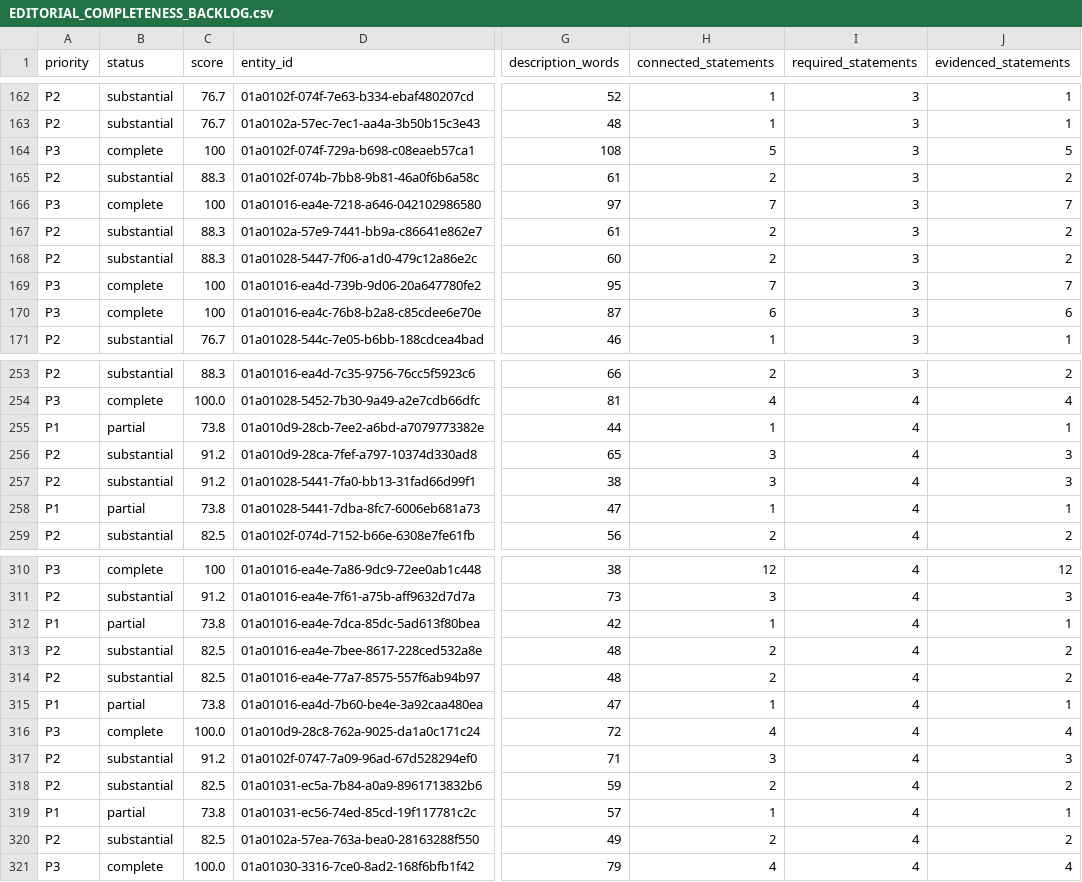
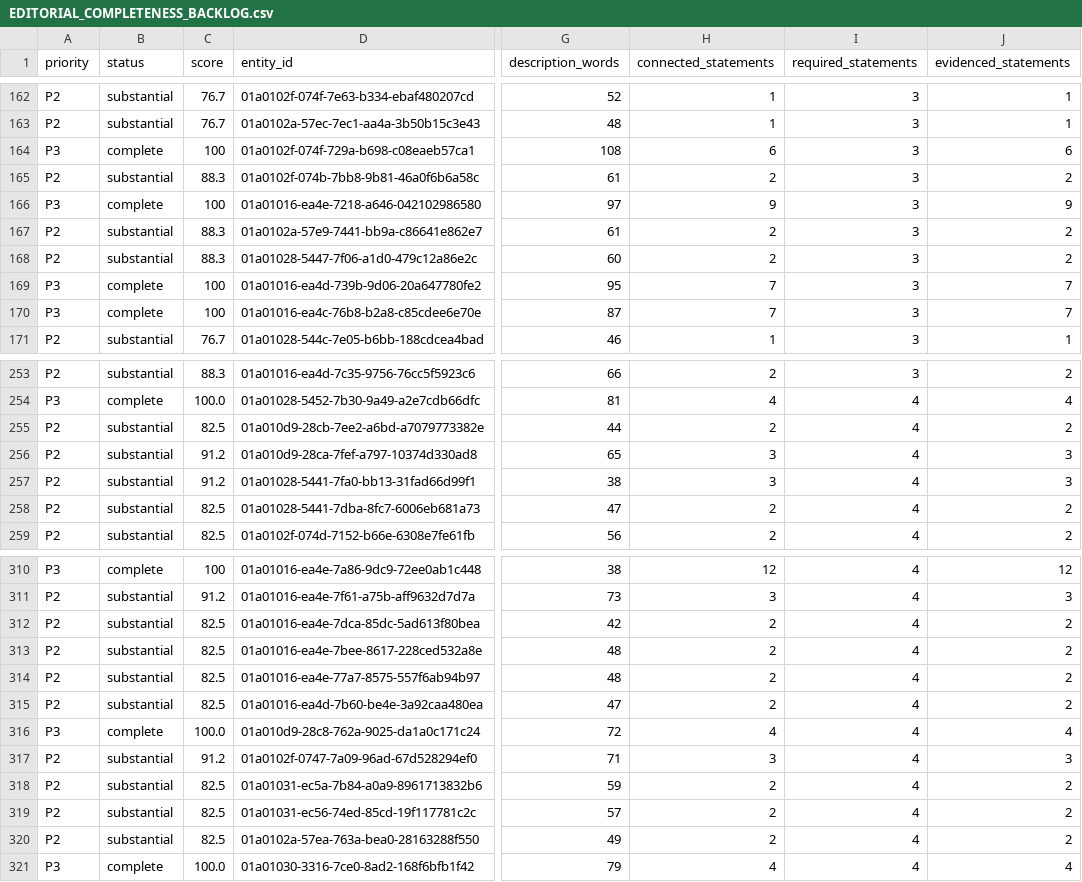
Before and after one commit to flpgiacomini/atlas, a CSV file: handoff/EDITORIAL_COMPLETENESS_BACKLOG.csv, drawn as a sheet; only a part is shown, gaps mark what is left out; the diff covers the shown part only; the diff names each change by its address in the sheet, - before the commit and + after, or states it on an @@ line.

```diff
--- a/handoff/EDITORIAL_COMPLETENESS_BACKLOG.csv
+++ b/handoff/EDITORIAL_COMPLETENESS_BACKLOG.csv
-H164 (connected_statements): 5
+H164 (connected_statements): 6
-J164 (evidenced_statements): 5
+J164 (evidenced_statements): 6
-H166 (connected_statements): 7
+H166 (connected_statements): 9
-J166 (evidenced_statements): 7
+J166 (evidenced_statements): 9
-H170 (connected_statements): 6
+H170 (connected_statements): 7
-J170 (evidenced_statements): 6
+J170 (evidenced_statements): 7
-A255 (priority): P1
+A255 (priority): P2
-B255 (status): partial
+B255 (status): substantial
-C255 (score): 73.8
+C255 (score): 82.5
-H255 (connected_statements): 1
+H255 (connected_statements): 2
-J255 (evidenced_statements): 1
+J255 (evidenced_statements): 2
-A258 (priority): P1
+A258 (priority): P2
-B258 (status): partial
+B258 (status): substantial
-C258 (score): 73.8
+C258 (score): 82.5
-H258 (connected_statements): 1
+H258 (connected_statements): 2
-J258 (evidenced_statements): 1
+J258 (evidenced_statements): 2
-A312 (priority): P1
+A312 (priority): P2
-B312 (status): partial
+B312 (status): substantial
-C312 (score): 73.8
+C312 (score): 82.5
-H312 (connected_statements): 1
+H312 (connected_statements): 2
-J312 (evidenced_statements): 1
+J312 (evidenced_statements): 2
-A315 (priority): P1
+A315 (priority): P2
-B315 (status): partial
+B315 (status): substantial
-C315 (score): 73.8
+C315 (score): 82.5
-H315 (connected_statements): 1
+H315 (connected_statements): 2
-J315 (evidenced_statements): 1
+J315 (evidenced_statements): 2
-A319 (priority): P1
+A319 (priority): P2
-B319 (status): partial
+B319 (status): substantial
-C319 (score): 73.8
+C319 (score): 82.5
-H319 (connected_statements): 1
+H319 (connected_statements): 2
-J319 (evidenced_statements): 1
+J319 (evidenced_statements): 2
```
Also changed, not shown: 3 added rows, 3 removed rows and 40 edited cells elsewhere in this file, 6 other files.
